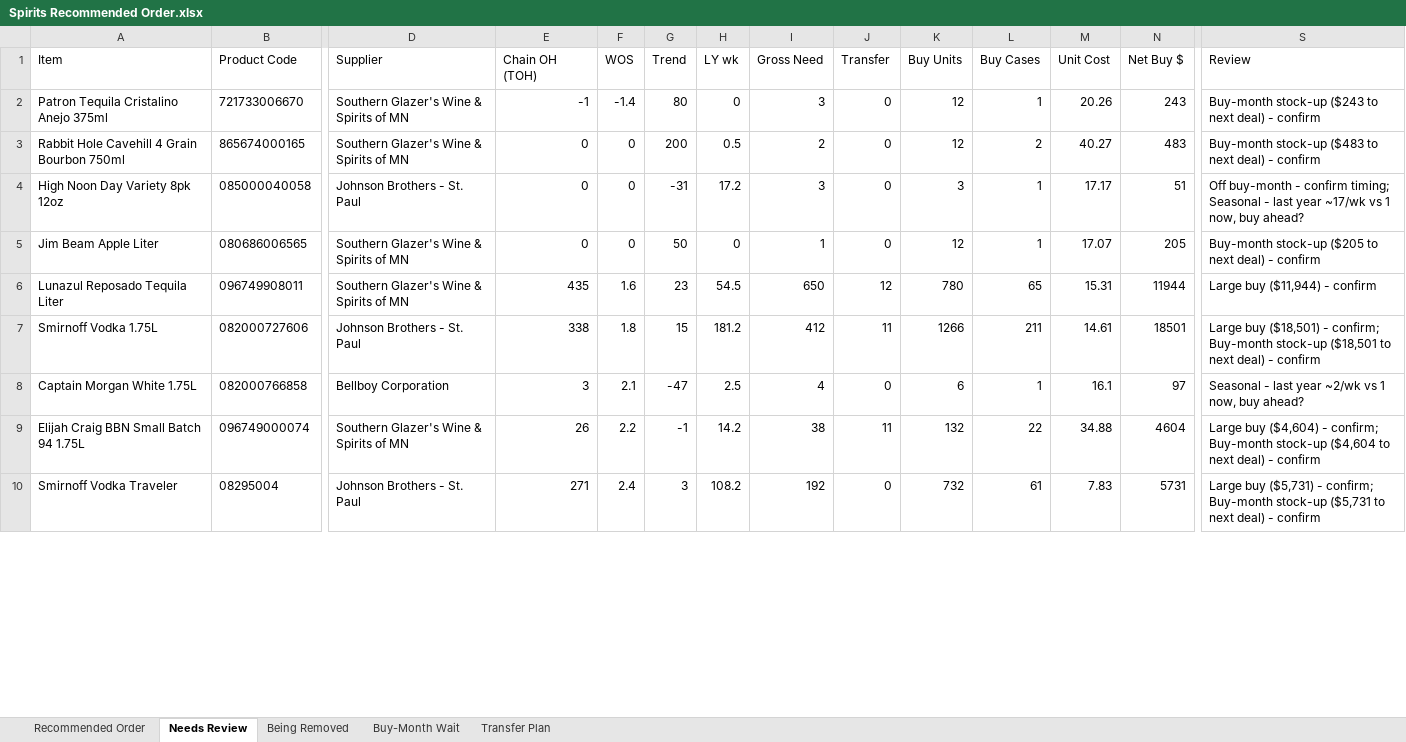
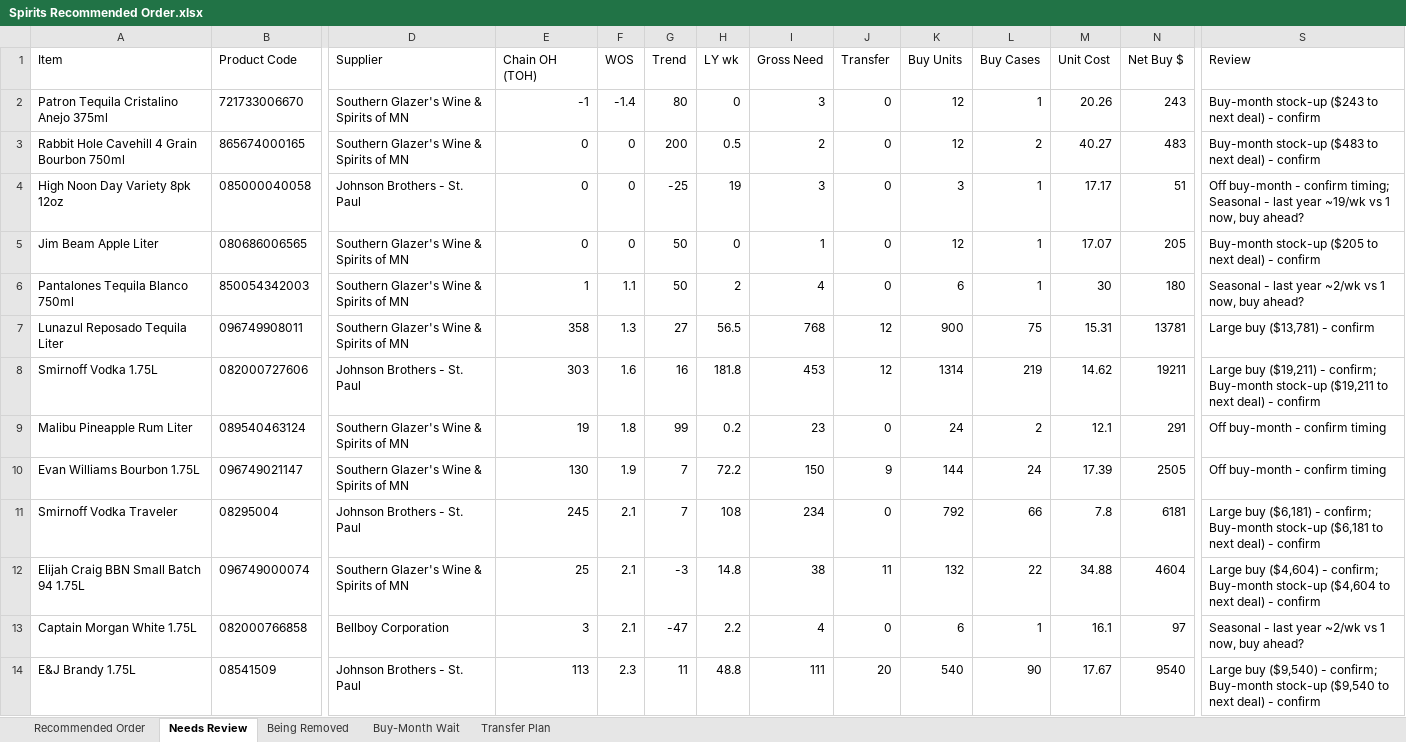
Before and after one commit to Akuklok/thc-dashboard, an Excel workbook: data/Spirits Recommended Order.xlsx, sheet Needs Review, drawn as a sheet; only a part is shown, gaps mark what is left out; values as stored, in another font and other column widths than the file's, no borders; removed rows and columns are numbered as before the commit, all else as after; rows hold the shown columns only; the diff covers the shown part only; the diff names each change by its address in the sheet, - before the commit and + after, or states it on an @@ line.

```diff
--- a/data/Spirits Recommended Order.xlsx (sheet Needs Review)
+++ b/data/Spirits Recommended Order.xlsx (sheet Needs Review)
-G4 (Trend): -31
+G4 (Trend): -25
-H4 (LY wk): 17.2
+H4 (LY wk): 19
-S4 (Review): …last year ~17/wk vs 1…
+S4 (Review): …last year ~19/wk vs 1…
+row 6: Pantalones Tequila Blanco 750ml | 850054342003 | Southern Glazer's Wine & Spirits of MN | 1 | 1.1 | 50 | 2 | 4 | 0 | 6 | 1 | 30 | 180 | Seasonal - last year ~2/wk vs 1 now, buy ahead?
-E7 (Chain OH (TOH)): 435
+E7 (Chain OH (TOH)): 358
-F7 (WOS): 1.6
+F7 (WOS): 1.3
-G7 (Trend): 23
+G7 (Trend): 27
-H7 (LY wk): 54.5
+H7 (LY wk): 56.5
-I7 (Gross Need): 650
+I7 (Gross Need): 768
-K7 (Buy Units): 780
+K7 (Buy Units): 900
-L7 (Buy Cases): 65
+L7 (Buy Cases): 75
-N7 (Net Buy $): 11944
+N7 (Net Buy $): 13781
-S7 (Review): Large buy ($11,944) - confirm
+S7 (Review): Large buy ($13,781) - confirm
-E8 (Chain OH (TOH)): 338
+E8 (Chain OH (TOH)): 303
-F8 (WOS): 1.8
+F8 (WOS): 1.6
-G8 (Trend): 15
+G8 (Trend): 16
-H8 (LY wk): 181.2
+H8 (LY wk): 181.8
-I8 (Gross Need): 412
+I8 (Gross Need): 453
-J8 (Transfer): 11
+J8 (Transfer): 12
-K8 (Buy Units): 1266
+K8 (Buy Units): 1314
-L8 (Buy Cases): 211
+L8 (Buy Cases): 219
-M8 (Unit Cost): 14.61
+M8 (Unit Cost): 14.62
-N8 (Net Buy $): 18501
+N8 (Net Buy $): 19211
-S8 (Review): Large buy ($18,501) - confirm; Buy-month stock-up ($18,501 to next…
+S8 (Review): Large buy ($19,211) - confirm; Buy-month stock-up ($19,211 to next…
+row 9: Malibu Pineapple Rum Liter | 089540463124 | Southern Glazer's Wine & Spirits of MN | 19 | 1.8 | 99 | 0.2 | 23 | 0 | 24 | 2 | 12.1 | 291 | Off buy-month - confirm timing
+row 10: Evan Williams Bourbon 1.75L | 096749021147 | Southern Glazer's Wine & Spirits of MN | 130 | 1.9 | 7 | 72.2 | 150 | 9 | 144 | 24 | 17.39 | 2505 | Off buy-month - confirm timing
+row 11: Smirnoff Vodka Traveler | 08295004 | Johnson Brothers - St. Paul | 245 | 2.1 | 7 | 108 | 234 | 0 | 792 | 66 | 7.8 | 6181 | Large buy ($6,181) - confirm; Buy-month stock-up ($6,181 to next deal) - confirm
+row 12: Elijah Craig BBN Small Batch 94 1.75L | 096749000074 | Southern Glazer's Wine & Spirits of MN | 25 | 2.1 | -3 | 14.8 | 38 | 11 | 132 | 22 | 34.88 | 4604 | Large buy ($4,604) - confirm; Buy-month stock-up ($4,604 to next deal) - confirm
-H13 (LY wk): 2.5
+H13 (LY wk): 2.2
-row 9: Elijah Craig BBN Small Batch 94 1.75L | 096749000074 | Southern Glazer's Wine & Spirits of MN | 26 | 2.2 | -1 | 14.2 | 38 | 11 | 132 | 22 | 34.88 | 4604 | Large buy ($4,604) - confirm; Buy-month stock-up ($4,604 to next deal) - confirm
-row 10: Smirnoff Vodka Traveler | 08295004 | Johnson Brothers - St. Paul | 271 | 2.4 | 3 | 108.2 | 192 | 0 | 732 | 61 | 7.83 | 5731 | Large buy ($5,731) - confirm; Buy-month stock-up ($5,731 to next deal) - confirm
+row 14: E&J Brandy 1.75L | 08541509 | Johnson Brothers - St. Paul | 113 | 2.3 | 11 | 48.8 | 111 | 20 | 540 | 90 | 17.67 | 9540 | Large buy ($9,540) - confirm; Buy-month stock-up ($9,540 to next deal) - confirm
```
Also changed, not shown: 47 added rows, 48 removed rows and 231 edited cells elsewhere in this sheet, sheet Transfer Plan, sheet Recommended Order, sheet Being Removed, sheet Buy-Month Wait, data/Beer Recommended Order.xlsx, data/Other Recommended Order.xlsx, 24 other files.
